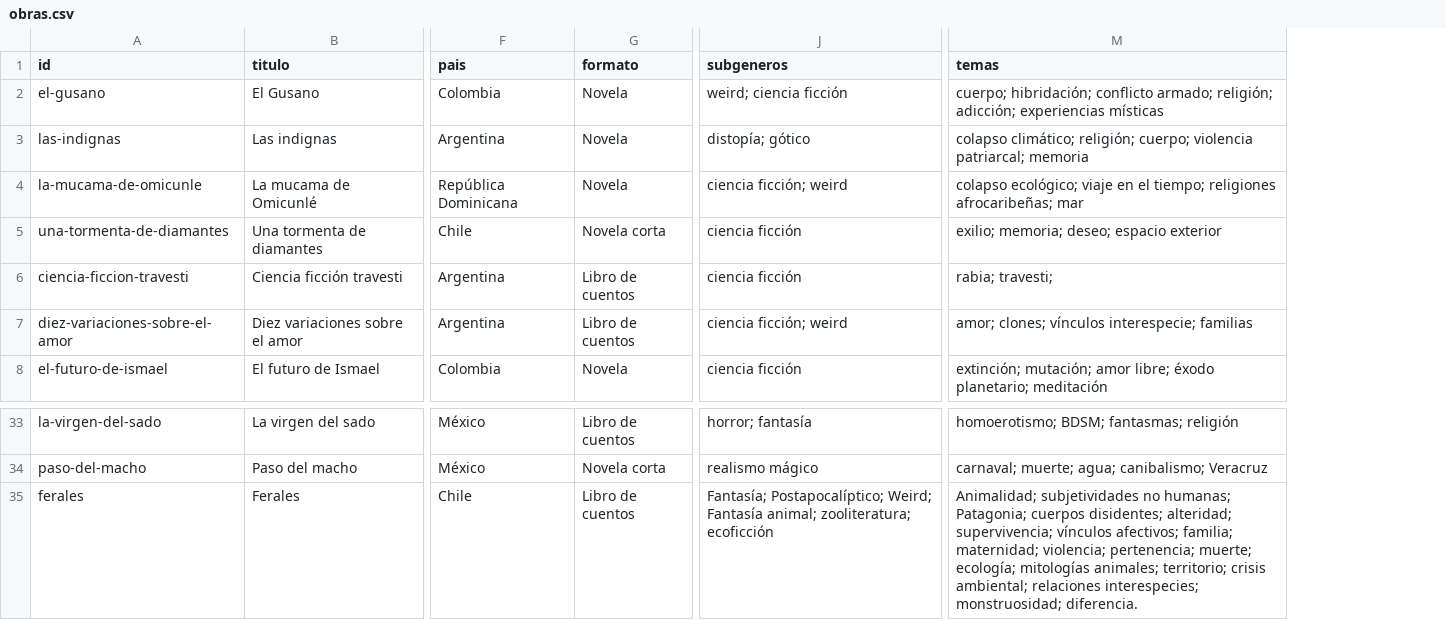
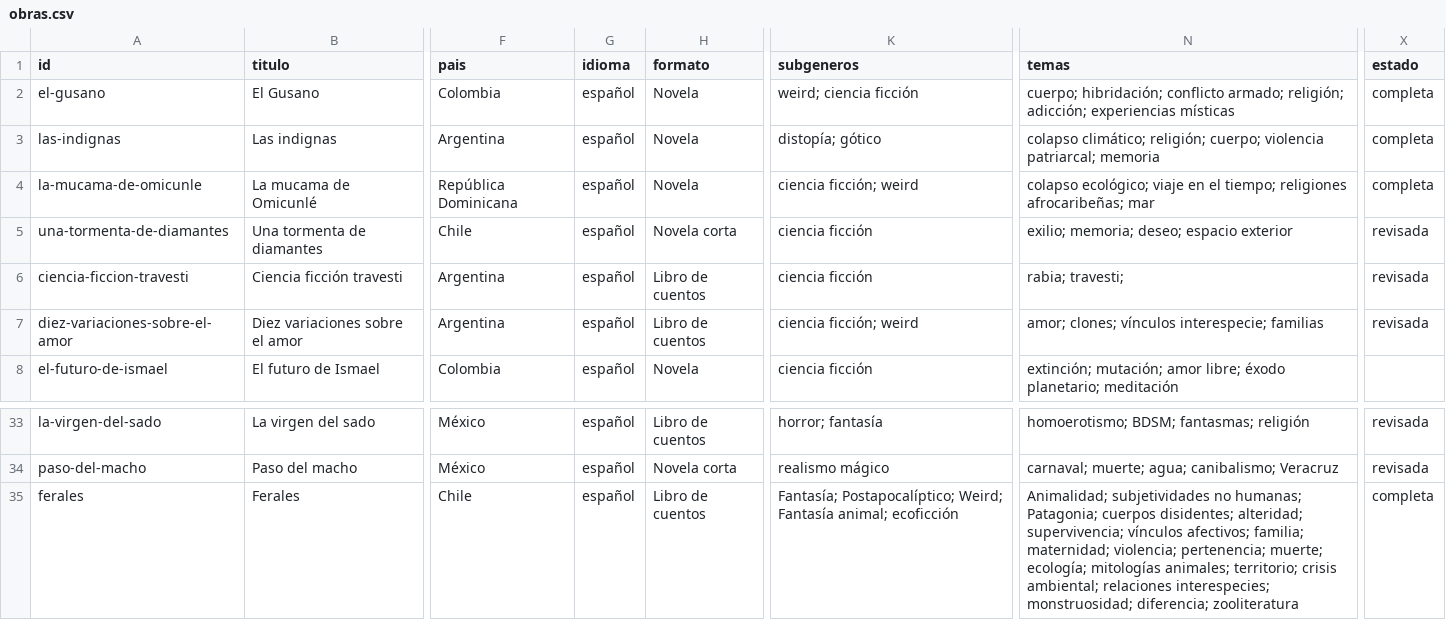
Before and after one commit to archivo-andromeda/archivo-andromeda, a CSV file: datos/obras.csv, drawn as a sheet; only a part is shown, gaps mark what is left out; addresses are those after the commit; the diff names each change by its address in the sheet, - before the commit and + after, or states it on an @@ line.

Commit message:
modificaciones estados fichas e idioma

```diff
--- a/datos/obras.csv
+++ b/datos/obras.csv
+column G (idioma), rows 2-8: all español; rows 33-35: all español
+column X (estado), rows 2-7: completa | completa | completa | revisada | revisada | revisada; rows 33-35: revisada | revisada | completa
-K35 (subgeneros): …Fantasía animal; zooliteratura; ecoficción
+K35 (subgeneros): …Fantasía animal; ecoficción
-N35 (temas): …interespecies; monstruosidad; diferencia.
+N35 (temas): …interespecies; monstruosidad; diferencia; zooliteratura
```
Also changed, not shown: 11 other files.
